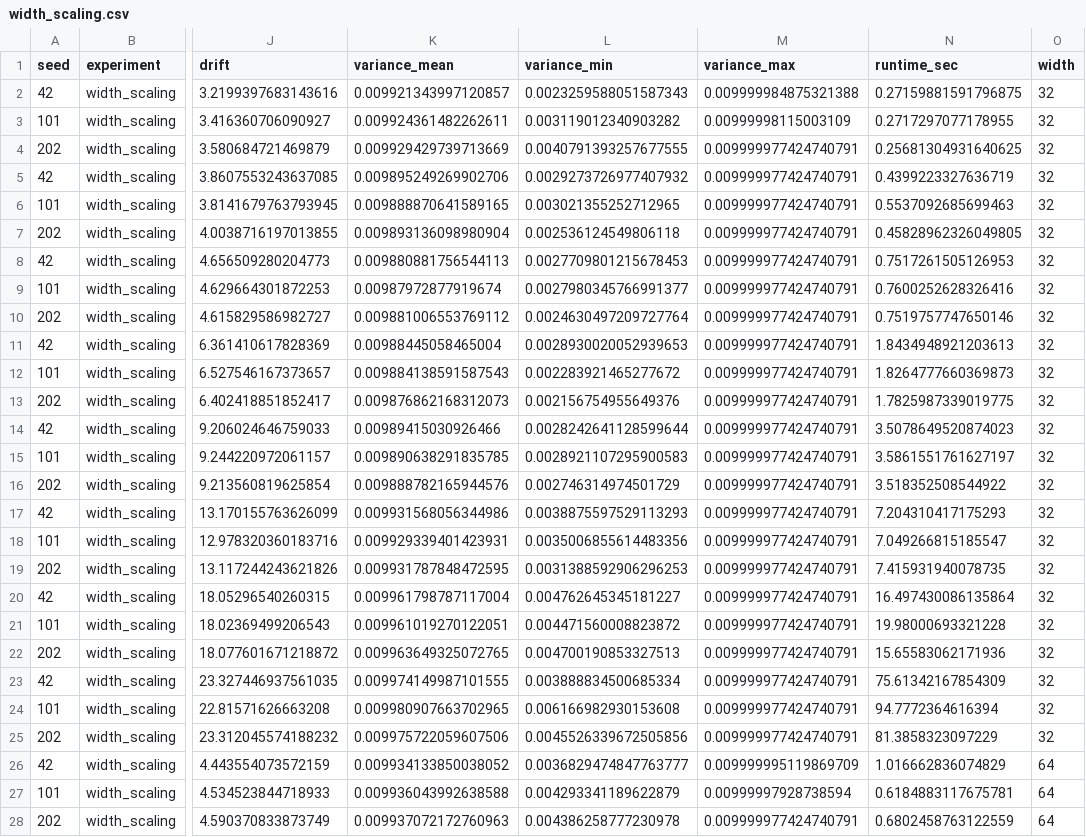
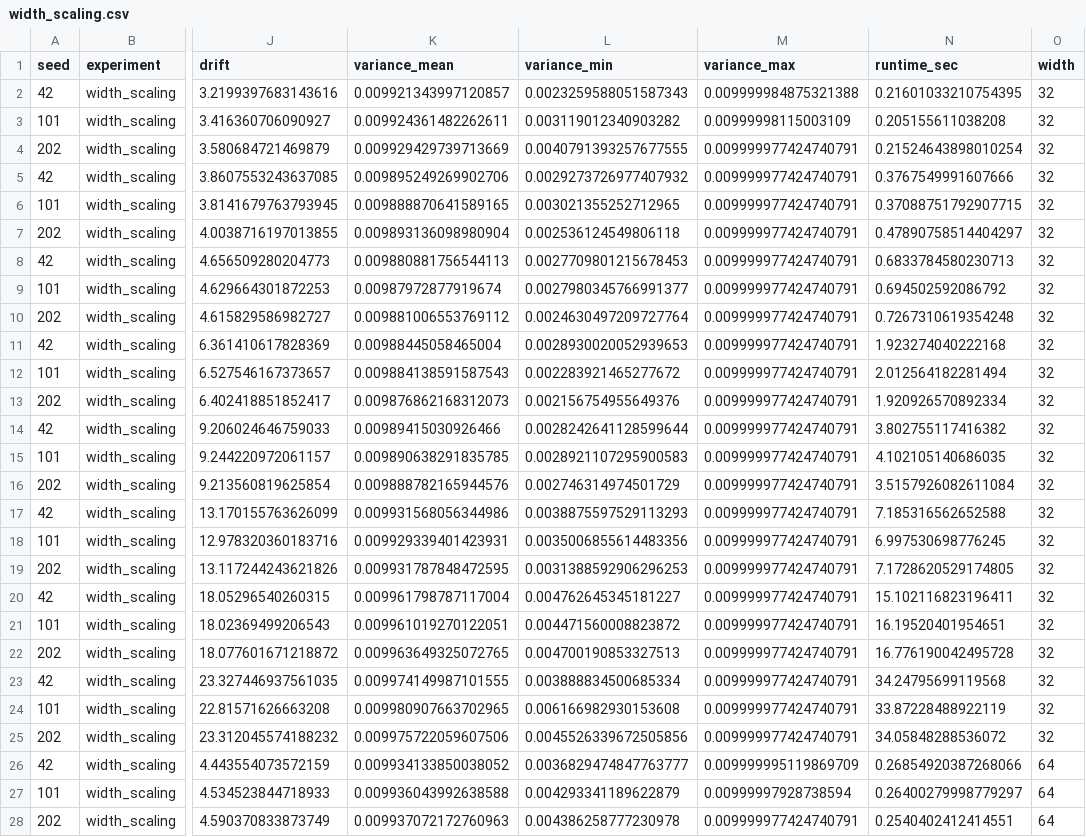
Before and after one commit to Sayanthegamer/bioneural-network, a CSV file: experiments/results/width_scaling.csv, drawn as a sheet; only a part is shown, gaps mark what is left out; the diff covers the shown part only; the diff names each change by its address in the sheet, - before the commit and + after, or states it on an @@ line.

```diff
--- a/experiments/results/width_scaling.csv
+++ b/experiments/results/width_scaling.csv
-N2 (runtime_sec): 0.27159881591796875
+N2 (runtime_sec): 0.21601033210754395
-N3 (runtime_sec): 0.2717297077178955
+N3 (runtime_sec): 0.205155611038208
-N4 (runtime_sec): 0.25681304931640625
+N4 (runtime_sec): 0.21524643898010254
-N5 (runtime_sec): 0.4399223327636719
+N5 (runtime_sec): 0.3767549991607666
-N6 (runtime_sec): 0.5537092685699463
+N6 (runtime_sec): 0.37088751792907715
-N7 (runtime_sec): 0.45828962326049805
+N7 (runtime_sec): 0.47890758514404297
-N8 (runtime_sec): 0.7517261505126953
+N8 (runtime_sec): 0.6833784580230713
-N9 (runtime_sec): 0.7600252628326416
+N9 (runtime_sec): 0.694502592086792
-N10 (runtime_sec): 0.7519757747650146
+N10 (runtime_sec): 0.7267310619354248
-N11 (runtime_sec): 1.8434948921203613
+N11 (runtime_sec): 1.923274040222168
-N12 (runtime_sec): 1.8264777660369873
+N12 (runtime_sec): 2.012564182281494
-N13 (runtime_sec): 1.7825987339019775
+N13 (runtime_sec): 1.920926570892334
-N14 (runtime_sec): 3.5078649520874023
+N14 (runtime_sec): 3.802755117416382
-N15 (runtime_sec): 3.5861551761627197
+N15 (runtime_sec): 4.102105140686035
-N16 (runtime_sec): 3.518352508544922
+N16 (runtime_sec): 3.5157926082611084
-N17 (runtime_sec): 7.204310417175293
+N17 (runtime_sec): 7.185316562652588
-N18 (runtime_sec): 7.049266815185547
+N18 (runtime_sec): 6.997530698776245
-N19 (runtime_sec): 7.415931940078735
+N19 (runtime_sec): 7.1728620529174805
-N20 (runtime_sec): 16.497430086135864
+N20 (runtime_sec): 15.102116823196411
-N21 (runtime_sec): 19.98000693321228
+N21 (runtime_sec): 16.19520401954651
-N22 (runtime_sec): 15.65583062171936
+N22 (runtime_sec): 16.776190042495728
-N23 (runtime_sec): 75.61342167854309
+N23 (runtime_sec): 34.24795699119568
-N24 (runtime_sec): 94.7772364616394
+N24 (runtime_sec): 33.87228488922119
-N25 (runtime_sec): 81.3858323097229
+N25 (runtime_sec): 34.05848288536072
-N26 (runtime_sec): 1.016662836074829
+N26 (runtime_sec): 0.26854920387268066
-N27 (runtime_sec): 0.6184883117675781
+N27 (runtime_sec): 0.26400279998779297
-N28 (runtime_sec): 0.6802458763122559
+N28 (runtime_sec): 0.2540402412414551
```
Also changed, not shown: 69 edited cells elsewhere in this file, experiments/results/parameter_overlap.csv, 6 other files.
